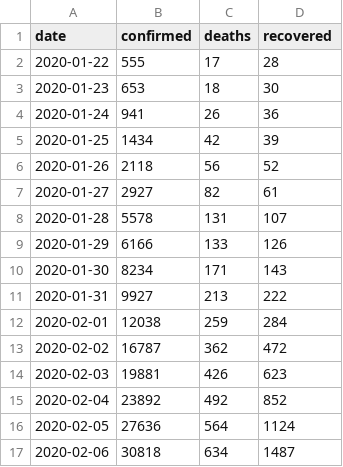
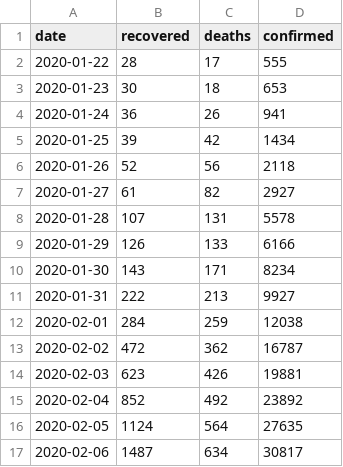
Before and after one commit to Dimanjan/csv, a CSV file: corona1.csv, drawn as a sheet; only a part is shown; the diff covers the shown part only.

Commit message:
Update corona1.csv

```diff
--- a/corona1.csv
+++ b/corona1.csv
@@ -1,17 +1,17 @@
-date,confirmed,deaths,recovered
-2020-01-22,555,17,28
-2020-01-23,653,18,30
-2020-01-24,941,26,36
-2020-01-25,1434,42,39
-2020-01-26,2118,56,52
-2020-01-27,2927,82,61
-2020-01-28,5578,131,107
-2020-01-29,6166,133,126
-2020-01-30,8234,171,143
-2020-01-31,9927,213,222
-2020-02-01,12038,259,284
-2020-02-02,16787,362,472
-2020-02-03,19881,426,623
-2020-02-04,23892,492,852
-2020-02-05,27636,564,1124
-2020-02-06,30818,634,1487
+date,recovered,deaths,confirmed
+2020-01-22,28,17,555
+2020-01-23,30,18,653
+2020-01-24,36,26,941
+2020-01-25,39,42,1434
+2020-01-26,52,56,2118
+2020-01-27,61,82,2927
+2020-01-28,107,131,5578
+2020-01-29,126,133,6166
+2020-01-30,143,171,8234
+2020-01-31,222,213,9927
+2020-02-01,284,259,12038
+2020-02-02,472,362,16787
+2020-02-03,623,426,19881
+2020-02-04,852,492,23892
+2020-02-05,1124,564,27635
+2020-02-06,1487,634,30817
```
Also changed, not shown: 5 added rows and 63 edited cells elsewhere in this file.
